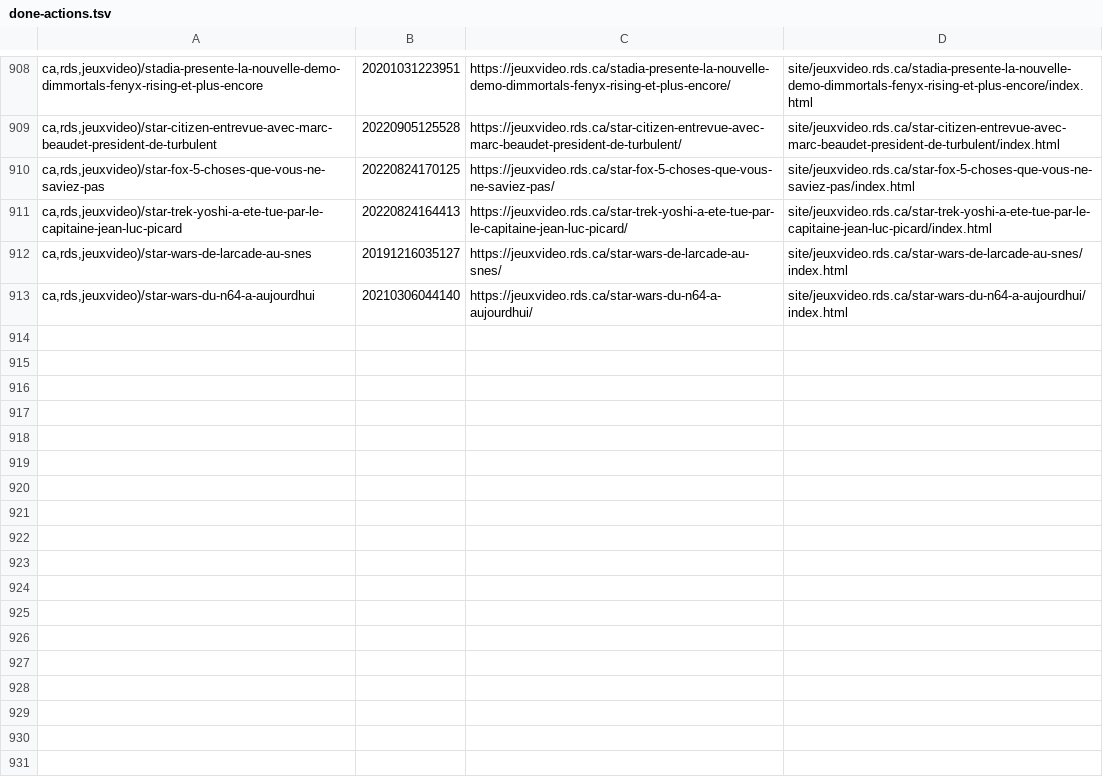
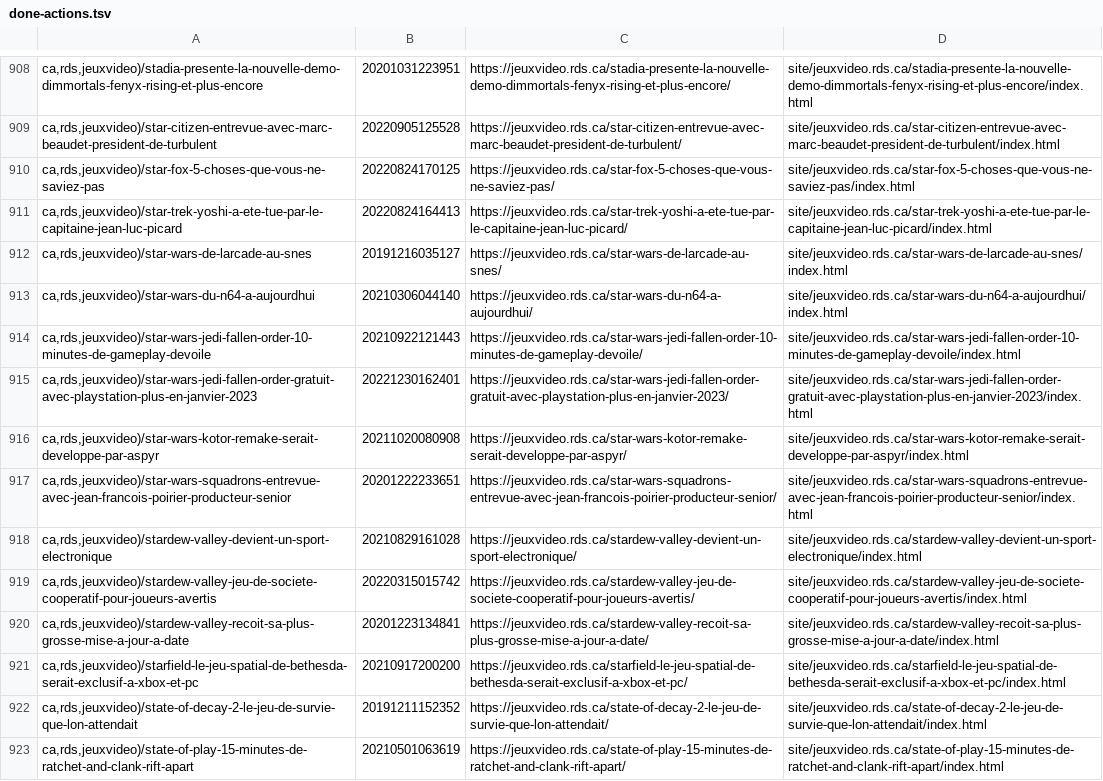
Before and after one commit to mjramos86/archiveRDSV, a TSV file: state/done-actions.tsv, drawn as a sheet; only a part is shown, gaps mark what is left out; the diff names each change by its address in the sheet, - before the commit and + after, or states it on an @@ line.

```diff
--- a/state/done-actions.tsv
+++ b/state/done-actions.tsv
+row 914: ca,rds,jeuxvideo)/star-wars-jedi-fallen-order-10-minutes-de-gameplay-devoile | 20210922121443 | https://jeuxvideo.rds.ca/star-wars-jedi-fallen-order-10-minutes-de-gameplay-devoile/ | site/jeuxvideo.rds.ca/star-wars-jedi-fallen-order-10-minutes-de-gameplay-devoile/index.html
+row 915: ca,rds,jeuxvideo)/star-wars-jedi-fallen-order-gratuit-avec-playstation-plus-en-janvier-2023 | 20221230162401 | https://jeuxvideo.rds.ca/star-wars-jedi-fallen-order-gratuit-avec-playstation-plus-en-janvier-2023/ | site/jeuxvideo.rds.ca/star-wars-jedi-fallen-order-gratuit-avec-playstation-plus-en-janvier-2023/index.html
+row 916: ca,rds,jeuxvideo)/star-wars-kotor-remake-serait-developpe-par-aspyr | 20211020080908 | https://jeuxvideo.rds.ca/star-wars-kotor-remake-serait-developpe-par-aspyr/ | site/jeuxvideo.rds.ca/star-wars-kotor-remake-serait-developpe-par-aspyr/index.html
+row 917: ca,rds,jeuxvideo)/star-wars-squadrons-entrevue-avec-jean-francois-poirier-producteur-senior | 20201222233651 | https://jeuxvideo.rds.ca/star-wars-squadrons-entrevue-avec-jean-francois-poirier-producteur-senior/ | site/jeuxvideo.rds.ca/star-wars-squadrons-entrevue-avec-jean-francois-poirier-producteur-senior/index.html
+row 918: ca,rds,jeuxvideo)/stardew-valley-devient-un-sport-electronique | 20210829161028 | https://jeuxvideo.rds.ca/stardew-valley-devient-un-sport-electronique/ | site/jeuxvideo.rds.ca/stardew-valley-devient-un-sport-electronique/index.html
+row 919: ca,rds,jeuxvideo)/stardew-valley-jeu-de-societe-cooperatif-pour-joueurs-avertis | 20220315015742 | https://jeuxvideo.rds.ca/stardew-valley-jeu-de-societe-cooperatif-pour-joueurs-avertis/ | site/jeuxvideo.rds.ca/stardew-valley-jeu-de-societe-cooperatif-pour-joueurs-avertis/index.html
+row 920: ca,rds,jeuxvideo)/stardew-valley-recoit-sa-plus-grosse-mise-a-jour-a-date | 20201223134841 | https://jeuxvideo.rds.ca/stardew-valley-recoit-sa-plus-grosse-mise-a-jour-a-date/ | site/jeuxvideo.rds.ca/stardew-valley-recoit-sa-plus-grosse-mise-a-jour-a-date/index.html
+row 921: ca,rds,jeuxvideo)/starfield-le-jeu-spatial-de-bethesda-serait-exclusif-a-xbox-et-pc | 20210917200200 | https://jeuxvideo.rds.ca/starfield-le-jeu-spatial-de-bethesda-serait-exclusif-a-xbox-et-pc/ | site/jeuxvideo.rds.ca/starfield-le-jeu-spatial-de-bethesda-serait-exclusif-a-xbox-et-pc/index.html
+row 922: ca,rds,jeuxvideo)/state-of-decay-2-le-jeu-de-survie-que-lon-attendait | 20191211152352 | https://jeuxvideo.rds.ca/state-of-decay-2-le-jeu-de-survie-que-lon-attendait/ | site/jeuxvideo.rds.ca/state-of-decay-2-le-jeu-de-survie-que-lon-attendait/index.html
+row 923: ca,rds,jeuxvideo)/state-of-play-15-minutes-de-ratchet-and-clank-rift-apart | 20210501063619 | https://jeuxvideo.rds.ca/state-of-play-15-minutes-de-ratchet-and-clank-rift-apart/ | site/jeuxvideo.rds.ca/state-of-play-15-minutes-de-ratchet-and-clank-rift-apart/index.html
```
